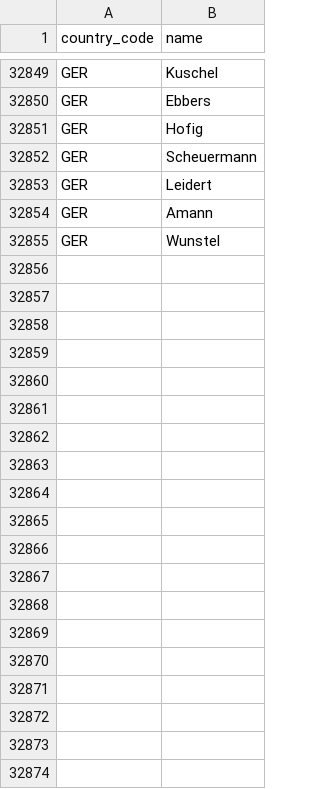
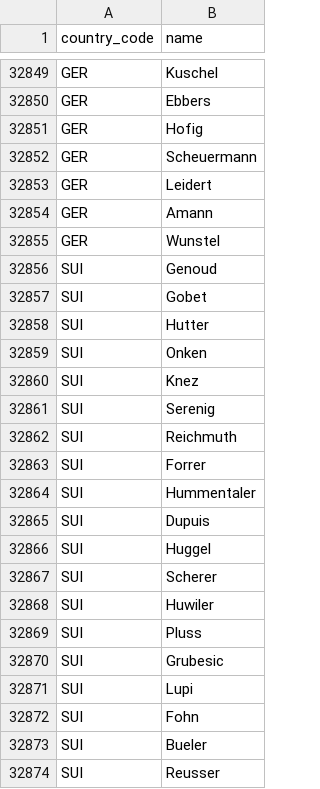
Before and after one commit to nairrrahul/fifa_name_generator, a CSV file: last_names.csv, drawn as a sheet; only a part is shown, gaps mark what is left out; the diff covers the shown part only.

Commit message:
more names

```diff
--- a/last_names.csv
+++ b/last_names.csv
@@ -32855 +32855,20 @@ GER,"Amann"
 GER,"Wunstel"
+SUI,"Genoud"
+SUI,"Gobet"
+SUI,"Hutter"
+SUI,"Onken"
+SUI,"Knez"
+SUI,"Serenig"
+SUI,"Reichmuth"
+SUI,"Forrer"
+SUI,"Hummentaler"
+SUI,"Dupuis"
+SUI,"Huggel"
+SUI,"Scherer"
+SUI,"Huwiler"
+SUI,"Pluss"
+SUI,"Grubesic"
+SUI,"Lupi"
+SUI,"Fohn"
+SUI,"Bueler"
+SUI,"Reusser"
```
Also changed, not shown: 19 added rows elsewhere in this file, 1 other file.
